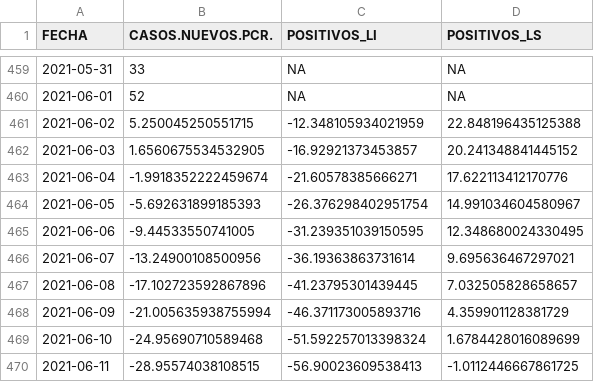
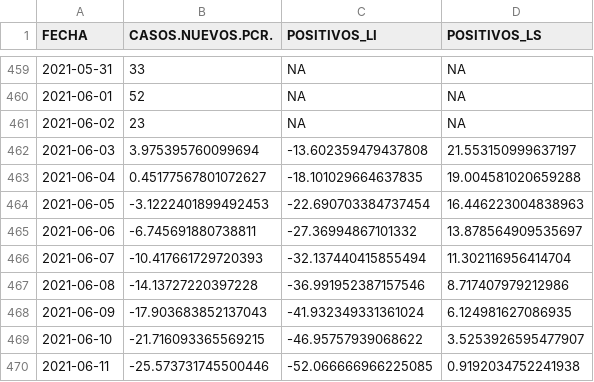
Before and after one commit to icane/covid19-rho, a CSV file: resultado_loess.csv, drawn as a sheet; only a part is shown, gaps mark what is left out; the diff covers the shown part only.

Commit message:
Actualizado a 04/06/2021

```diff
--- a/resultado_loess.csv
+++ b/resultado_loess.csv
@@ -460,11 +460,11 @@ FECHA,CASOS.NUEVOS.PCR.,POSITIVOS_LI,POSITIVOS_LS
 2021-06-01,52,NA,NA
-2021-06-02,5.250045250551715,-12.348105934021959,22.848196435125388
-2021-06-03,1.6560675534532905,-16.92921373453857,20.241348841445152
-2021-06-04,-1.9918352222459674,-21.60578385666271,17.622113412170776
-2021-06-05,-5.692631899185393,-26.376298402951754,14.991034604580967
-2021-06-06,-9.44533550741005,-31.239351039150595,12.348680024330495
-2021-06-07,-13.24900108500956,-36.19363863731614,9.695636467297021
-2021-06-08,-17.102723592867896,-41.23795301439445,7.032505828658657
-2021-06-09,-21.005635938755994,-46.371173005893716,4.359901128381729
-2021-06-10,-24.95690710589468,-51.592257013398324,1.6784428016089699
-2021-06-11,-28.95574038108515,-56.90023609538413,-1.0112446667861725
+2021-06-02,23,NA,NA
+2021-06-03,3.975395760099694,-13.602359479437808,21.553150999637197
+2021-06-04,0.45177567801072627,-18.101029664637835,19.004581020659288
+2021-06-05,-3.1222401899492453,-22.690703384737454,16.446223004838963
+2021-06-06,-6.745691880738811,-27.36994867101332,13.878564909535697
+2021-06-07,-10.417661729720393,-32.137440415855494,11.302116956414704
+2021-06-08,-14.13727220397228,-36.991952387157546,8.717407979212986
+2021-06-09,-17.903683852137043,-41.932349331361024,6.124981627086935
+2021-06-10,-21.716093365569215,-46.95757939068622,3.5253926595477907
+2021-06-11,-25.573731745500446,-52.066666966225085,0.9192034752241938
```
Also changed, not shown: 1 added row and 12 edited cells elsewhere in this file.
